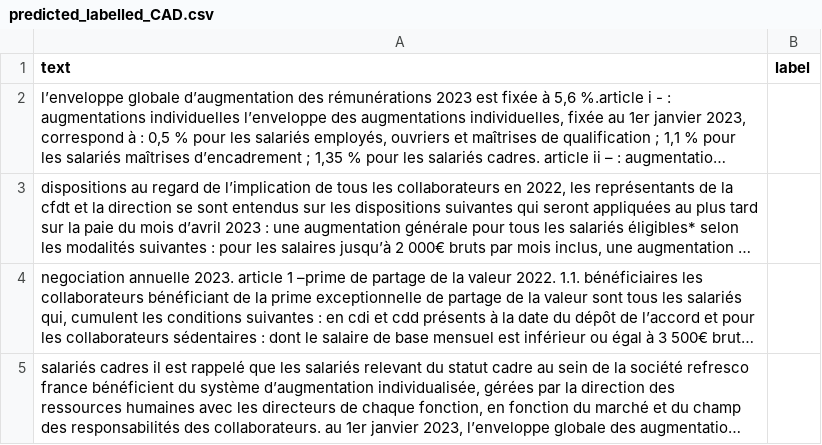
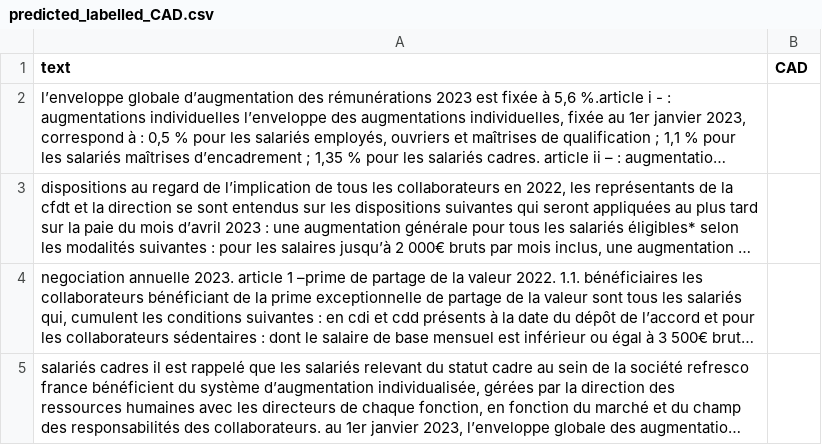
Before and after one commit to JonathanGarson/spacy_NER_2023, a CSV file: data/intermediate/predicted_labelled_CAD.csv, drawn as a sheet; only a part is shown; long unchanged cells end in …; the diff names each change by its address in the sheet, - before the commit and + after, or states it on an @@ line.

```diff
--- a/data/intermediate/predicted_labelled_CAD.csv
+++ b/data/intermediate/predicted_labelled_CAD.csv
-B1: label
+B1: CAD
```
Also changed, not shown: data/intermediate/AG_dataset.csv, data/intermediate/predicted_labelled_AG.csv, 15 other files.
